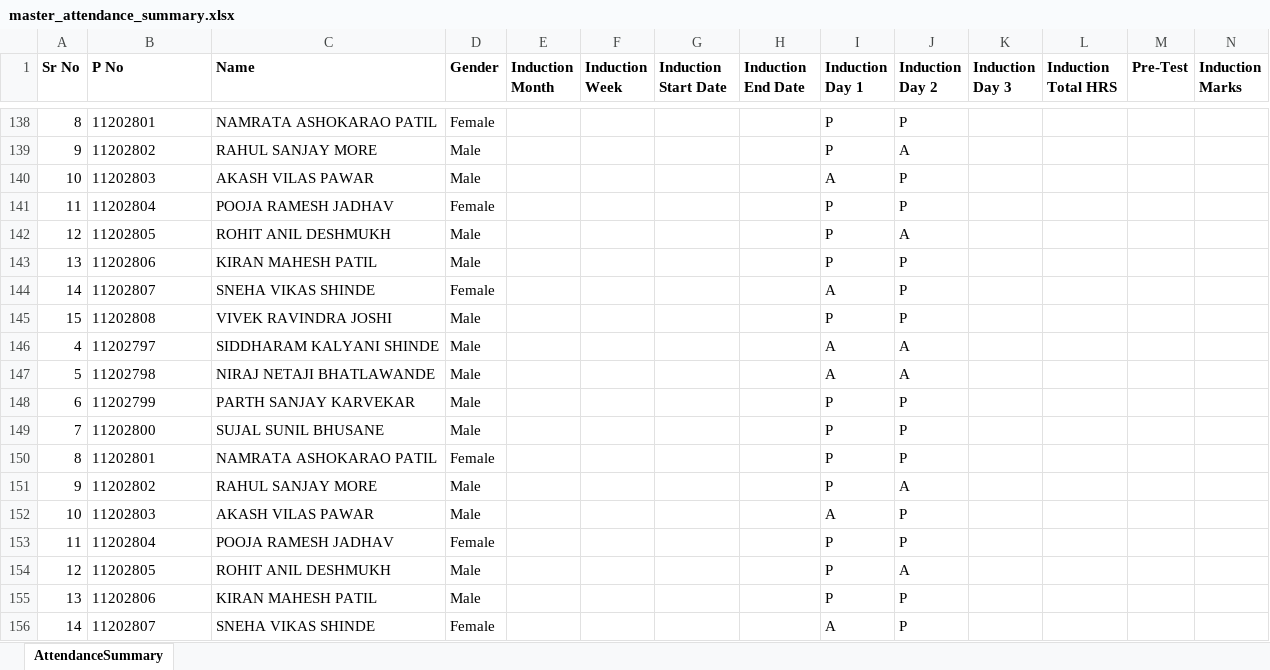
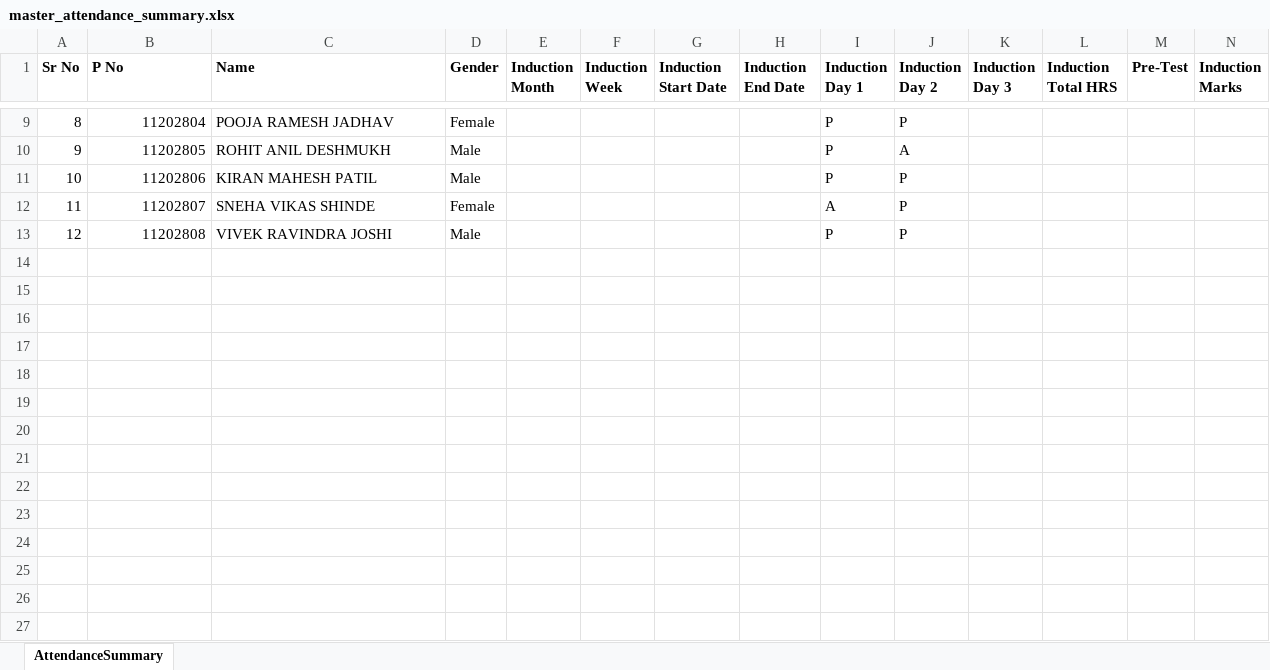
Before and after one commit to gaurikhandave858-dot/induction-auto-mail, an Excel workbook: master_attendance_summary.xlsx, sheet AttendanceSummary, drawn as a sheet; only a part is shown, gaps mark what is left out; values as stored, in another font and other column widths than the file's, no borders; removed rows and columns are numbered as before the commit, all else as after; rows hold the shown columns only; the diff covers the shown part only; the diff names each change by its address in the sheet, - before the commit and + after, or states it on an @@ line.

```diff
--- a/master_attendance_summary.xlsx (sheet AttendanceSummary)
+++ b/master_attendance_summary.xlsx (sheet AttendanceSummary)
-B9 (P No): 11202801
+B9 (P No): 11202804
-C9 (Name): NAMRATA ASHOKARAO PATIL
+C9 (Name): POOJA RAMESH JADHAV
-B10 (P No): 11202802
+B10 (P No): 11202805
-C10 (Name): RAHUL SANJAY MORE
+C10 (Name): ROHIT ANIL DESHMUKH
-row 140: 10 | 11202803 | AKASH VILAS PAWAR | Male |  |  |  |  | A | P
-row 141: 11 | 11202804 | POOJA RAMESH JADHAV | Female |  |  |  |  | P | P
-row 142: 12 | 11202805 | ROHIT ANIL DESHMUKH | Male |  |  |  |  | P | A
-A11 (Sr No): 13
+A11 (Sr No): 10
-B11:B13 alignment: left
+B11:B13 alignment: right
-A12 (Sr No): 14
+A12 (Sr No): 11
-A13 (Sr No): 15
+A13 (Sr No): 12
-row 146: 4 | 11202797 | SIDDHARAM KALYANI SHINDE | Male |  |  |  |  | A | A
-row 147: 5 | 11202798 | NIRAJ NETAJI BHATLAWANDE | Male |  |  |  |  | A | A
-row 148: 6 | 11202799 | PARTH SANJAY KARVEKAR | Male |  |  |  |  | P | P
-row 149: 7 | 11202800 | SUJAL SUNIL BHUSANE | Male |  |  |  |  | P | P
-row 150: 8 | 11202801 | NAMRATA ASHOKARAO PATIL | Female |  |  |  |  | P | P
-row 151: 9 | 11202802 | RAHUL SANJAY MORE | Male |  |  |  |  | P | A
-row 152: 10 | 11202803 | AKASH VILAS PAWAR | Male |  |  |  |  | A | P
-row 153: 11 | 11202804 | POOJA RAMESH JADHAV | Female |  |  |  |  | P | P
-row 154: 12 | 11202805 | ROHIT ANIL DESHMUKH | Male |  |  |  |  | P | A
-row 155: 13 | 11202806 | KIRAN MAHESH PATIL | Male |  |  |  |  | P | P
-row 156: 14 | 11202807 | SNEHA VIKAS SHINDE | Female |  |  |  |  | A | P
```
Also changed, not shown: 204 removed rows, 7 edited cells and cell formats elsewhere in this sheet, 4 other files.
